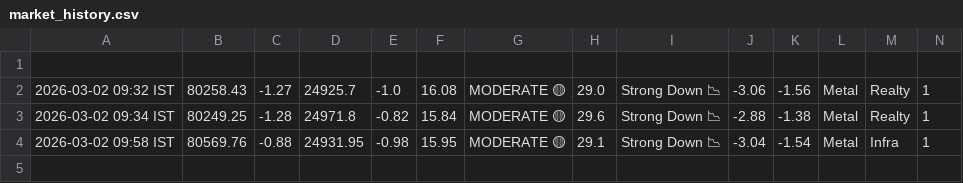
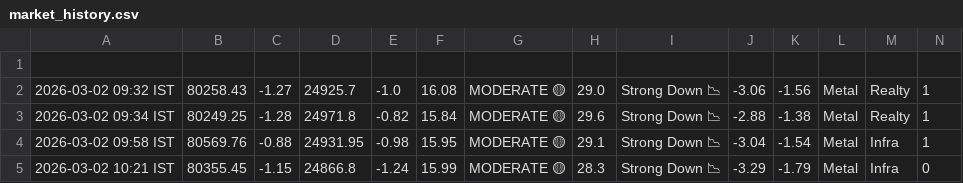
Before and after one commit to tester2021test/market_tracker, a CSV file: data/market_history.csv, drawn as a sheet; only a part is shown; rows hold the shown columns only; the diff names each change by its address in the sheet, - before the commit and + after, or states it on an @@ line.

```diff
--- a/data/market_history.csv
+++ b/data/market_history.csv
+row 5: 2026-03-02 10:21 IST | 80355.45 | -1.15 | 24866.8 | -1.24 | 15.99 | MODERATE 🟡 | 28.3 | Strong Down 📉 | -3.29 | -1.79 | Metal | Infra | 0
```
